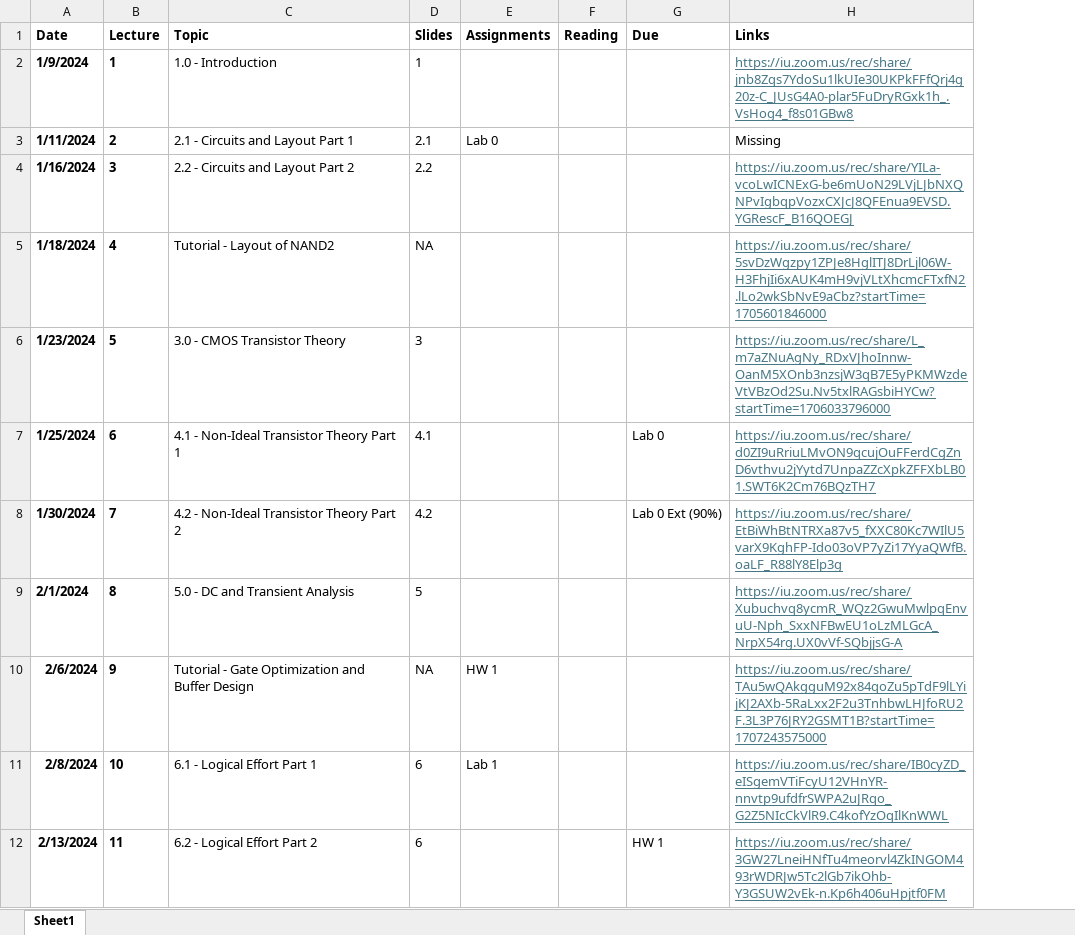
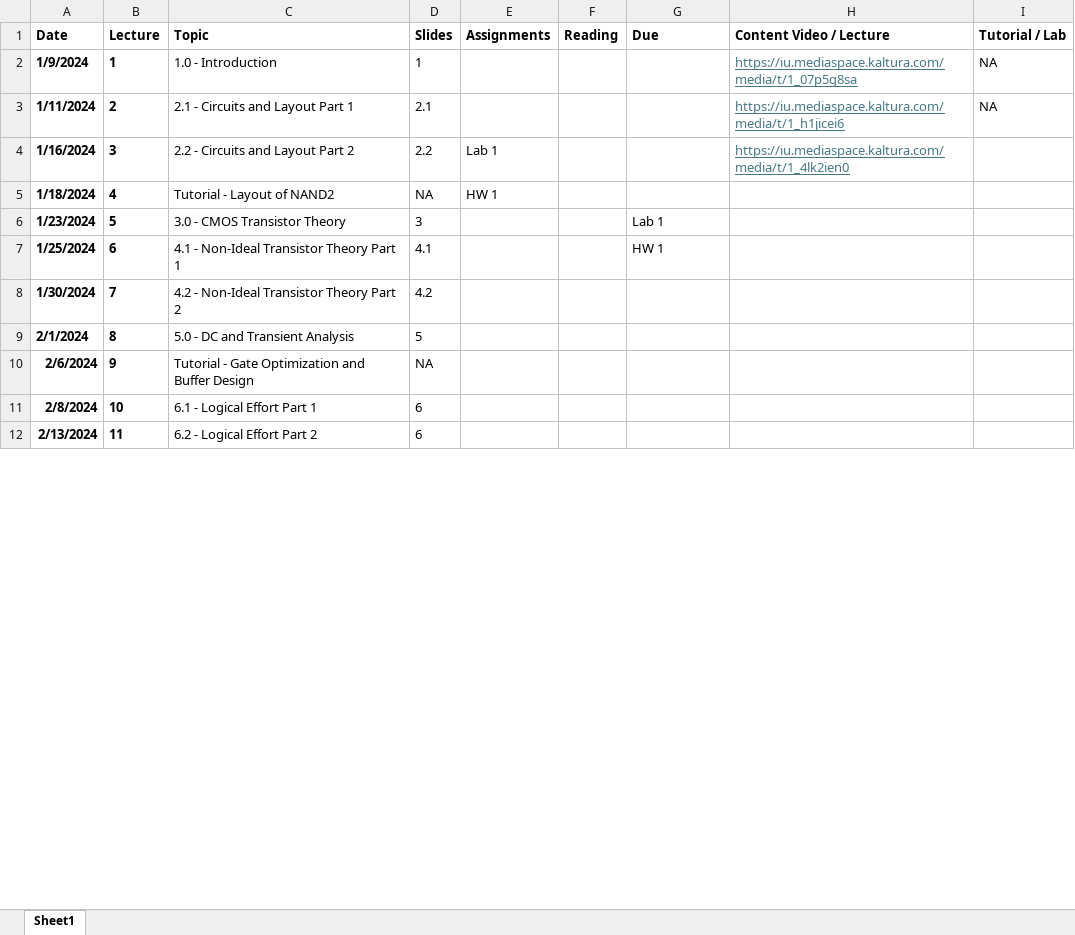
Before and after one commit to tdloveless/iu-vlsi, an Excel workbook: Schedule/tentative_schedule.xlsx, sheet Sheet1, drawn as a sheet; only a part is shown; values as stored, in another font and other column widths than the file's, no borders; removed rows and columns are numbered as before the commit, all else as after; the diff covers the shown part only; the diff names each change by its address in the sheet, - before the commit and + after, or states it on an @@ line.

Commit message:
Lab 1 Update
Updated Lab 1 document, updated links in schedule

```diff
--- a/Schedule/tentative_schedule.xlsx (sheet Sheet1)
+++ b/Schedule/tentative_schedule.xlsx (sheet Sheet1)
-column H (Links), rows 2-12: https://iu.zoom.us/rec/share/jnb8Zqs7YdoSu1lkUIe30UKPkFFfQrj4g20z-C_JUsG4A0-plar5FuDryRGxk1h_.VsHog4_f8s01GBw8 | Missing | https://iu.zoom.us/rec/share/YILa-vcoLwICNExG-be6mUoN29LVjLJbNXQNPvIgbqpVozxCXJcJ8QFEnua9EVSD.YGRescF_B16QOEGJ | https://iu.zoom.us/rec/share/5svDzWgzpy1ZPJe8HglITJ8DrLjl06W-H3FhjIi6xAUK4mH9vjVLtXhcmcFTxfN2.lLo2wkSbNvE9aCbz?startTime=1705601846000 | https://iu.zoom.us/rec/share/L_m7aZNuAgNy_RDxVJhoInnw-OanM5XOnb3nzsjW3qB7E5yPKMWzdeVtVBzOd2Su.Nv5txlRAGsbiHYCw?startTime=1706033796000 | https://iu.zoom.us/rec/share/d0ZI9uRriuLMvON9qcujOuFFerdCgZnD6vthvu2jYytd7UnpaZZcXpkZFFXbLB01.SWT6K2Cm76BQzTH7 | https://iu.zoom.us/rec/share/EtBiWhBtNTRXa87v5_fXXC80Kc7WIlU5varX9KghFP-Ido03oVP7yZi17YyaQWfB.oaLF_R88lY8Elp3g | https://iu.zoom.us/rec/share/Xubuchvq8ycmR_WQz2GwuMwlpqEnvuU-Nph_SxxNFBwEU1oLzMLGcA_NrpX54rg.UX0vVf-SQbjjsG-A | https://iu.zoom.us/rec/share/TAu5wQAkgguM92x84qoZu5pTdF9lLYijKJ2AXb-5RaLxx2F2u3TnhbwLHJfoRU2F.3L3P76JRY2GSMT1B?startTime=1707243575000 | https://iu.zoom.us/rec/share/IB0cyZD_eISgemVTiFcyU12VHnYR-nnvtp9ufdfrSWPA2uJRqo_G2Z5NIcCkVlR9.C4kofYzOqIlKnWWL | https://iu.zoom.us/rec/share/3GW27LneiHNfTu4meorvl4ZkINGOM493rWDRJw5Tc2lGb7ikOhb-Y3GSUW2vEk-n.Kp6h406uHpjtf0FM
+column H (Content Video / Lecture), rows 2-4: https://iu.mediaspace.kaltura.com/media/t/1_07p5g8sa | https://iu.mediaspace.kaltura.com/media/t/1_h1jicei6 | https://iu.mediaspace.kaltura.com/media/t/1_4lk2ien0
+column I (Tutorial / Lab), rows 2-3: NA | NA
-E3 (Assignments): Lab 0
+E3 (Assignments): (empty)
-E4 (Assignments): (empty)
+E4 (Assignments): Lab 1
-E5 (Assignments): (empty)
+E5 (Assignments): HW 1
-G6 (Due): (empty)
+G6 (Due): Lab 1
-G7 (Due): Lab 0
+G7 (Due): HW 1
-G8 (Due): Lab 0 Ext (90%)
+G8 (Due): (empty)
-E10 (Assignments): HW 1
+E10 (Assignments): (empty)
-E11 (Assignments): Lab 1
+E11 (Assignments): (empty)
-G12 (Due): HW 1
+G12 (Due): (empty)
```
Also changed, not shown: 7 edited cells elsewhere in this sheet, 1 other file.
